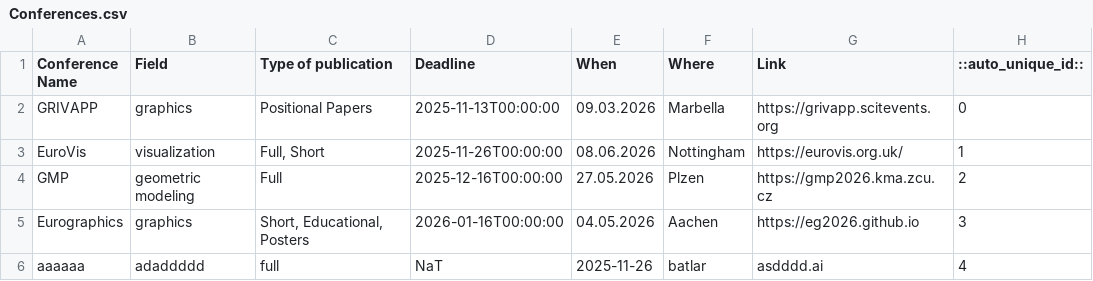
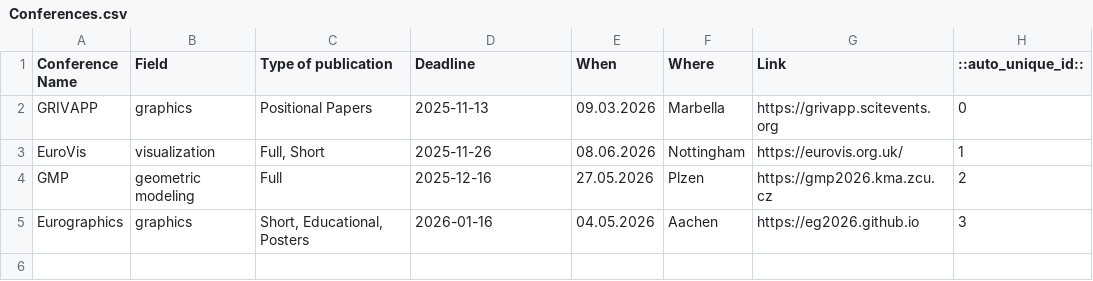
Before and after one commit to IvanNik17/conference-tracker, a CSV file: Conferences.csv, drawn as a sheet.

Commit message:
Update conferences.csv via Streamlit on 2025-11-07 14:46:16

```diff
--- a/Conferences.csv
+++ b/Conferences.csv
@@ -1,6 +1,5 @@
 Conference Name;Field;Type of publication;Deadline;When;Where;Link;::auto_unique_id::
-GRIVAPP;graphics;Positional Papers;2025-11-13T00:00:00;09.03.2026 ;Marbella;https://grivapp.scitevents.org;0
-EuroVis;visualization;Full, Short;2025-11-26T00:00:00;08.06.2026;Nottingham;https://eurovis.org.uk/;1
-GMP;geometric modeling;Full ;2025-12-16T00:00:00;27.05.2026;Plzen;https://gmp2026.kma.zcu.cz;2
-Eurographics;graphics;Short, Educational, Posters;2026-01-16T00:00:00;04.05.2026;Aachen;https://eg2026.github.io;3
-aaaaaa;adaddddd;full;NaT;2025-11-26;batlar;asdddd.ai;4
+GRIVAPP;graphics;Positional Papers;2025-11-13;09.03.2026 ;Marbella;https://grivapp.scitevents.org;0
+EuroVis;visualization;Full, Short;2025-11-26;08.06.2026;Nottingham;https://eurovis.org.uk/;1
+GMP;geometric modeling;Full ;2025-12-16;27.05.2026;Plzen;https://gmp2026.kma.zcu.cz;2
+Eurographics;graphics;Short, Educational, Posters;2026-01-16;04.05.2026;Aachen;https://eg2026.github.io;3
```
